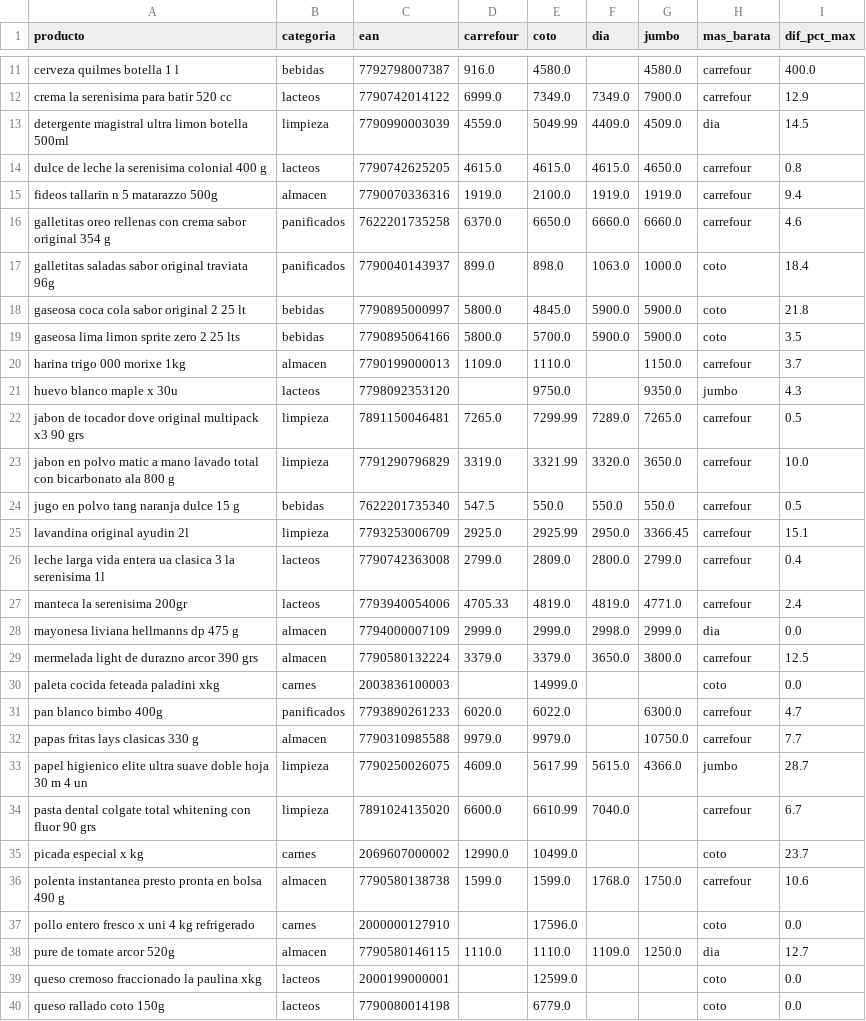
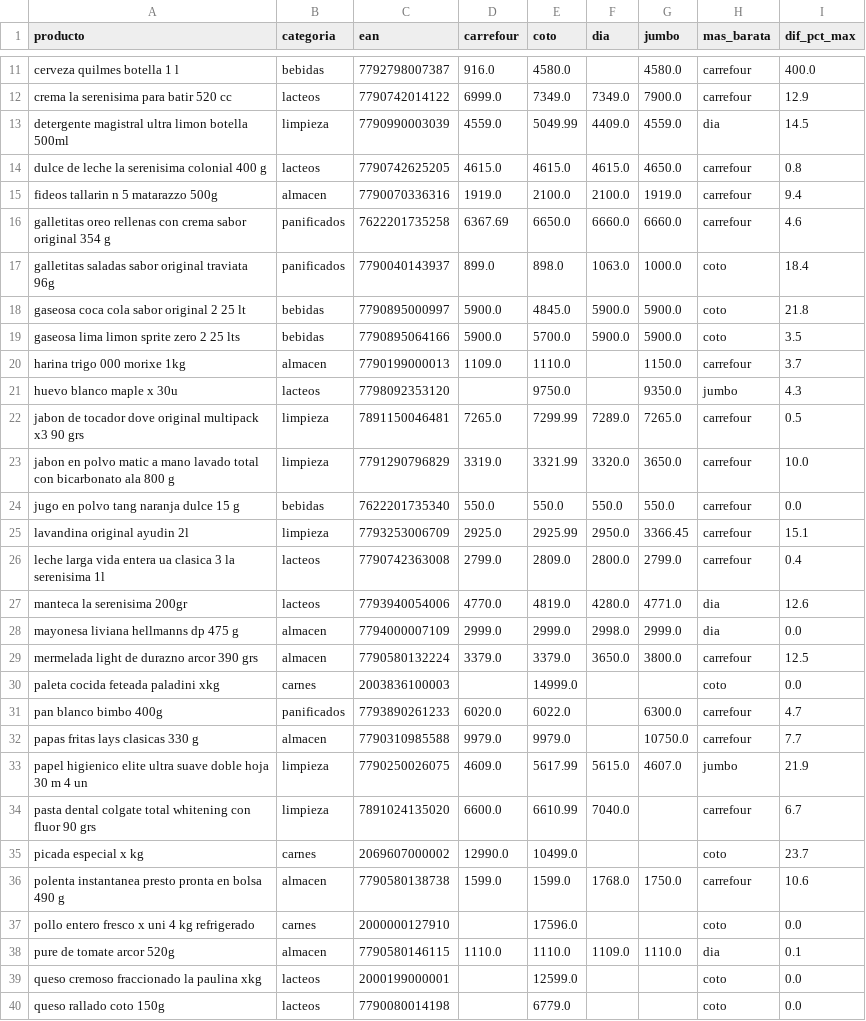
Before and after one commit to licgermancardenas-crypto/precios_argentina2026, a CSV file: data/public/comparador.csv, drawn as a sheet; only a part is shown, gaps mark what is left out; the diff covers the shown part only.

```diff
--- a/data/public/comparador.csv
+++ b/data/public/comparador.csv
@@ -12,9 +12,9 @@ cerveza quilmes botella 1 l,bebidas,7792798007387,916.0,4580.0,,4580.0,carrefour
 crema la serenisima para batir 520 cc,lacteos,7790742014122,6999.0,7349.0,7349.0,7900.0,carrefour,12.9
-detergente magistral ultra limon botella 500ml,limpieza,7790990003039,4559.0,5049.99,4409.0,4509.0,dia,14.5
+detergente magistral ultra limon botella 500ml,limpieza,7790990003039,4559.0,5049.99,4409.0,4559.0,dia,14.5
 dulce de leche la serenisima colonial 400 g,lacteos,7790742625205,4615.0,4615.0,4615.0,4650.0,carrefour,0.8
-fideos tallarin n 5 matarazzo 500g,almacen,7790070336316,1919.0,2100.0,1919.0,1919.0,carrefour,9.4
-galletitas oreo rellenas con crema sabor original 354 g,panificados,7622201735258,6370.0,6650.0,6660.0,6660.0,carrefour,4.6
+fideos tallarin n 5 matarazzo 500g,almacen,7790070336316,1919.0,2100.0,2100.0,1919.0,carrefour,9.4
+galletitas oreo rellenas con crema sabor original 354 g,panificados,7622201735258,6367.69,6650.0,6660.0,6660.0,carrefour,4.6
 galletitas saladas sabor original traviata 96g,panificados,7790040143937,899.0,898.0,1063.0,1000.0,coto,18.4
-gaseosa coca cola sabor original 2 25 lt,bebidas,7790895000997,5800.0,4845.0,5900.0,5900.0,coto,21.8
-gaseosa lima limon sprite zero 2 25 lts,bebidas,7790895064166,5800.0,5700.0,5900.0,5900.0,coto,3.5
+gaseosa coca cola sabor original 2 25 lt,bebidas,7790895000997,5900.0,4845.0,5900.0,5900.0,coto,21.8
+gaseosa lima limon sprite zero 2 25 lts,bebidas,7790895064166,5900.0,5700.0,5900.0,5900.0,coto,3.5
 harina trigo 000 morixe 1kg,almacen,7790199000013,1109.0,1110.0,,1150.0,carrefour,3.7
@@ -23,6 +23,6 @@ jabon de tocador dove original multipack x3 90 grs,limpieza,7891150046481,7265.0
 jabon en polvo matic a mano lavado total con bicarbonato ala 800 g,limpieza,7791290796829,3319.0,3321.99,3320.0,3650.0,carrefour,10.0
-jugo en polvo tang naranja dulce 15 g,bebidas,7622201735340,547.5,550.0,550.0,550.0,carrefour,0.5
+jugo en polvo tang naranja dulce 15 g,bebidas,7622201735340,550.0,550.0,550.0,550.0,carrefour,0.0
 lavandina original ayudin 2l,limpieza,7793253006709,2925.0,2925.99,2950.0,3366.45,carrefour,15.1
 leche larga vida entera ua clasica 3 la serenisima 1l,lacteos,7790742363008,2799.0,2809.0,2800.0,2799.0,carrefour,0.4
-manteca la serenisima 200gr,lacteos,7793940054006,4705.33,4819.0,4819.0,4771.0,carrefour,2.4
+manteca la serenisima 200gr,lacteos,7793940054006,4770.0,4819.0,4280.0,4771.0,dia,12.6
 mayonesa liviana hellmanns dp 475 g,almacen,7794000007109,2999.0,2999.0,2998.0,2999.0,dia,0.0
@@ -32,3 +32,3 @@ pan blanco bimbo 400g,panificados,7793890261233,6020.0,6022.0,,6300.0,carrefour,
 papas fritas lays clasicas 330 g,almacen,7790310985588,9979.0,9979.0,,10750.0,carrefour,7.7
-papel higienico elite ultra suave doble hoja 30 m 4 un,limpieza,7790250026075,4609.0,5617.99,5615.0,4366.0,jumbo,28.7
+papel higienico elite ultra suave doble hoja 30 m 4 un,limpieza,7790250026075,4609.0,5617.99,5615.0,4607.0,jumbo,21.9
 pasta dental colgate total whitening con fluor 90 grs,limpieza,7891024135020,6600.0,6610.99,7040.0,,carrefour,6.7
@@ -37,3 +37,3 @@ polenta instantanea presto pronta en bolsa 490 g,almacen,7790580138738,1599.0,15
 pollo entero fresco x uni 4 kg refrigerado,carnes,2000000127910,,17596.0,,,coto,0.0
-pure de tomate arcor 520g,almacen,7790580146115,1110.0,1110.0,1109.0,1250.0,dia,12.7
+pure de tomate arcor 520g,almacen,7790580146115,1110.0,1110.0,1109.0,1110.0,dia,0.1
 queso cremoso fraccionado la paulina xkg,lacteos,2000199000001,,12599.0,,,coto,0.0
```
Also changed, not shown: 1 edited cell elsewhere in this file, data/public/indice_canasta.csv, data/public/regresores.csv, 12 other files.
